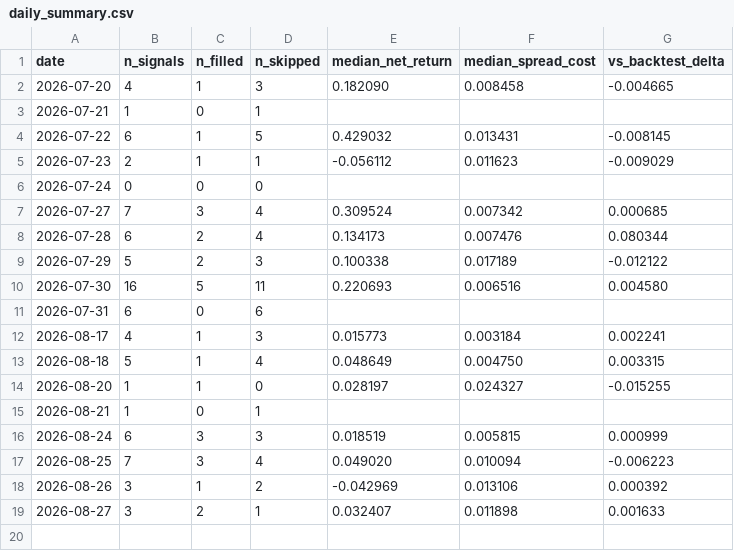
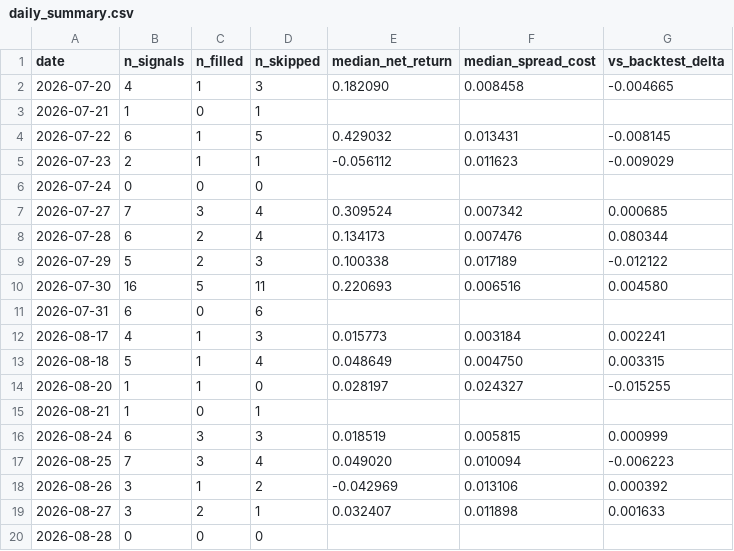
Before and after one commit to ceyre-boop/quant, a CSV file: data/execution/daily_summary.csv, drawn as a sheet.

Commit message:
[AUTO] Evening data sync 2026-08-28

```diff
--- a/data/execution/daily_summary.csv
+++ b/data/execution/daily_summary.csv
@@ -19 +19,2 @@ date,n_signals,n_filled,n_skipped,median_net_return,median_spread_cost,vs_backte
 2026-08-27,3,2,1,0.032407,0.011898,0.001633
+2026-08-28,0,0,0,,,
```
Also changed, not shown: 44 other files.
